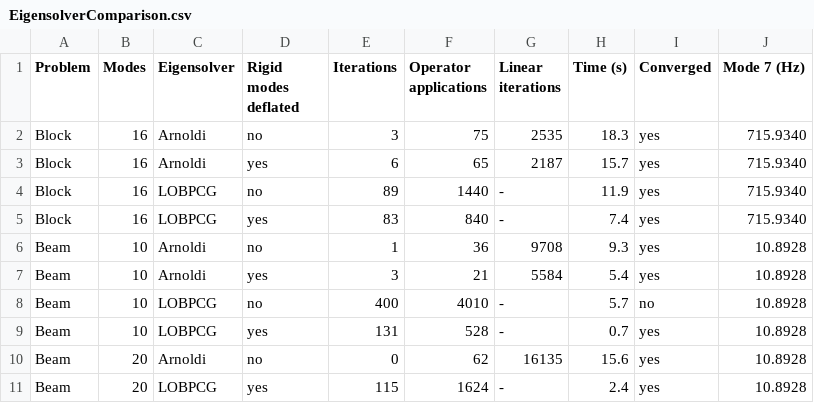
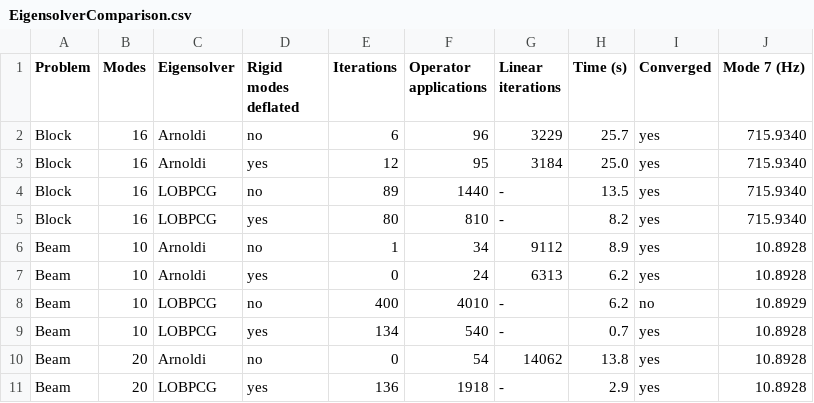
Before and after one commit to GEOS-DEV/GEOS, a CSV file: src/docs/sphinx/advancedExamples/validationStudies/solidMechanics/EigensolverComparison/EigensolverComparison.csv, drawn as a sheet.

```diff
--- a/src/docs/sphinx/advancedExamples/validationStudies/solidMechanics/EigensolverComparison/EigensolverComparison.csv
+++ b/src/docs/sphinx/advancedExamples/validationStudies/solidMechanics/EigensolverComparison/EigensolverComparison.csv
@@ -1,11 +1,11 @@
 Problem,Modes,Eigensolver,Rigid modes deflated,Iterations,Operator applications,Linear iterations,Time (s),Converged,Mode 7 (Hz)
-Block,16,Arnoldi,no,3,75,2535,18.3,yes,715.9340
-Block,16,Arnoldi,yes,6,65,2187,15.7,yes,715.9340
-Block,16,LOBPCG,no,89,1440,-,11.9,yes,715.9340
-Block,16,LOBPCG,yes,83,840,-,7.4,yes,715.9340
-Beam,10,Arnoldi,no,1,36,9708,9.3,yes,10.8928
-Beam,10,Arnoldi,yes,3,21,5584,5.4,yes,10.8928
-Beam,10,LOBPCG,no,400,4010,-,5.7,no,10.8928
-Beam,10,LOBPCG,yes,131,528,-,0.7,yes,10.8928
-Beam,20,Arnoldi,no,0,62,16135,15.6,yes,10.8928
-Beam,20,LOBPCG,yes,115,1624,-,2.4,yes,10.8928
+Block,16,Arnoldi,no,6,96,3229,25.7,yes,715.9340
+Block,16,Arnoldi,yes,12,95,3184,25.0,yes,715.9340
+Block,16,LOBPCG,no,89,1440,-,13.5,yes,715.9340
+Block,16,LOBPCG,yes,80,810,-,8.2,yes,715.9340
+Beam,10,Arnoldi,no,1,34,9112,8.9,yes,10.8928
+Beam,10,Arnoldi,yes,0,24,6313,6.2,yes,10.8928
+Beam,10,LOBPCG,no,400,4010,-,6.2,no,10.8929
+Beam,10,LOBPCG,yes,134,540,-,0.7,yes,10.8928
+Beam,20,Arnoldi,no,0,54,14062,13.8,yes,10.8928
+Beam,20,LOBPCG,yes,136,1918,-,2.9,yes,10.8928
```
Also changed, not shown: src/docs/sphinx/advancedExamples/validationStudies/solidMechanics/EigensolverComparison/ConvergenceHistory.csv, 2 other files.
